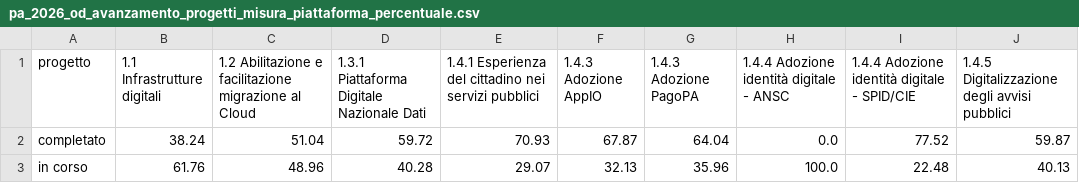
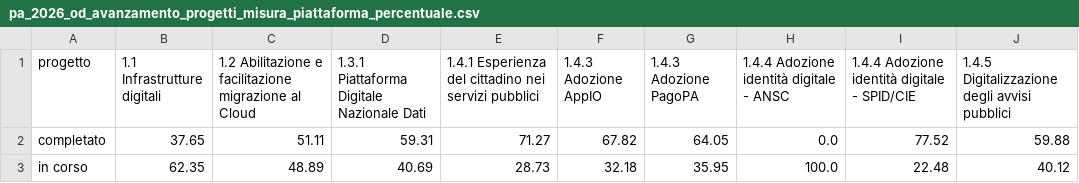
Before and after one commit to teamdigitale/padigitale2026-opendata, a CSV file: data/dataviz/pa_2026_od_avanzamento_progetti_misura_piattaforma_percentuale.csv, drawn as a sheet.

```diff
--- a/data/dataviz/pa_2026_od_avanzamento_progetti_misura_piattaforma_percentuale.csv
+++ b/data/dataviz/pa_2026_od_avanzamento_progetti_misura_piattaforma_percentuale.csv
@@ -1,3 +1,3 @@
 progetto;1.1 Infrastrutture digitali;1.2 Abilitazione e facilitazione migrazione al Cloud;1.3.1 Piattaforma Digitale Nazionale Dati;1.4.1 Esperienza del cittadino nei servizi pubblici;1.4.3 Adozione AppIO;1.4.3 Adozione PagoPA;1.4.4 Adozione identità digitale - ANSC;1.4.4 Adozione identità digitale - SPID/CIE;1.4.5 Digitalizzazione degli avvisi pubblici
-completato;38.24;51.04;59.72;70.93;67.87;64.04;0.0;77.52;59.87
-in corso;61.76;48.96;40.28;29.07;32.13;35.96;100.0;22.48;40.13
+completato;37.65;51.11;59.31;71.27;67.82;64.05;0.0;77.52;59.88
+in corso;62.35;48.89;40.69;28.73;32.18;35.95;100.0;22.48;40.12
```
Also changed, not shown: data/dataviz/pa_2026_od_avanzamento_progetti_misura_piattaforma_percentuale_asl.csv, data/dataviz/pa_2026_od_avanzamento_progetti_misura_piattaforma_percentuale_comuni.csv, 15 other files.
